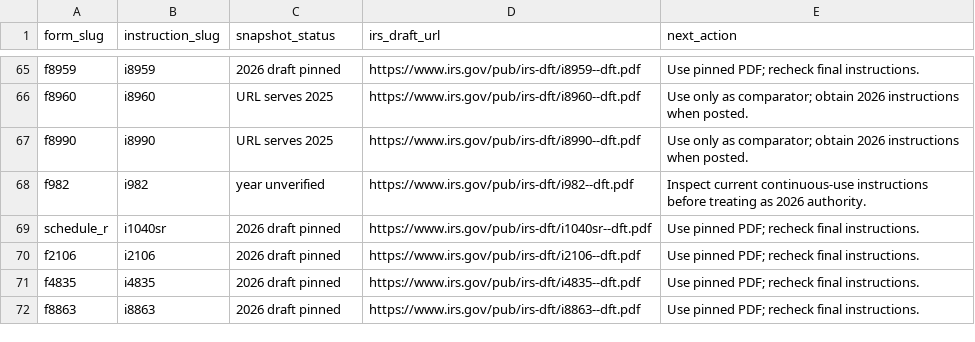
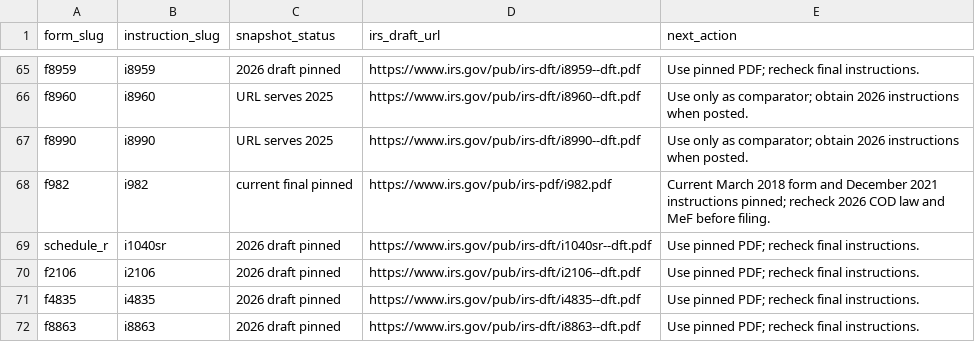
Before and after one commit to filedcom/opentax, a CSV file: docs/ty2026/instruction-coverage.csv, drawn as a sheet; only a part is shown, gaps mark what is left out.

```diff
--- a/docs/ty2026/instruction-coverage.csv
+++ b/docs/ty2026/instruction-coverage.csv
@@ -67,3 +67,3 @@ f8960,i8960,URL serves 2025,https://www.irs.gov/pub/irs-dft/i8960--dft.pdf,Use o
 f8990,i8990,URL serves 2025,https://www.irs.gov/pub/irs-dft/i8990--dft.pdf,Use only as comparator; obtain 2026 instructions when posted.
-f982,i982,year unverified,https://www.irs.gov/pub/irs-dft/i982--dft.pdf,Inspect current continuous-use instructions before treating as 2026 authority.
+f982,i982,current final pinned,https://www.irs.gov/pub/irs-pdf/i982.pdf,Current March 2018 form and December 2021 instructions pinned; recheck 2026 COD law and MeF before filing.
 schedule_r,i1040sr,2026 draft pinned,https://www.irs.gov/pub/irs-dft/i1040sr--dft.pdf,Use pinned PDF; recheck final instructions.
```
Also changed, not shown: docs/ty2026/node-coverage.csv, 14 other files.
